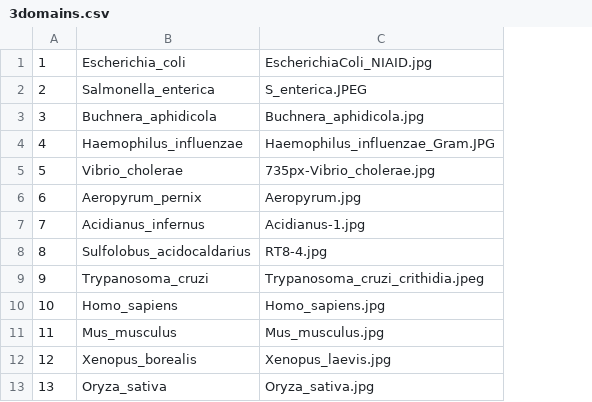
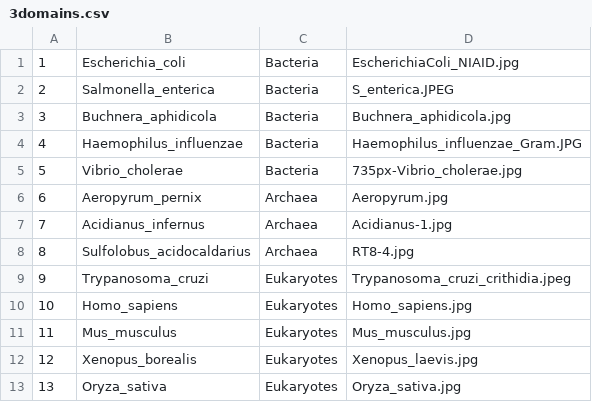
Before and after one commit to jacksonfox/Phylogeny-Explorer, a CSV file: public/data/3domains/3domains.csv, drawn as a sheet; the diff names each change by its address in the sheet, - before the commit and + after, or states it on an @@ line.

Commit message:
Added domain fields to species data

```diff
--- a/public/data/3domains/3domains.csv
+++ b/public/data/3domains/3domains.csv
+column C, rows 1-13: Bacteria | Bacteria | Bacteria | Bacteria | Bacteria | Archaea | Archaea | Archaea | Eukaryotes | Eukaryotes | Eukaryotes | Eukaryotes | Eukaryotes
```
Also changed, not shown: public/data/primates/primates.csv.
